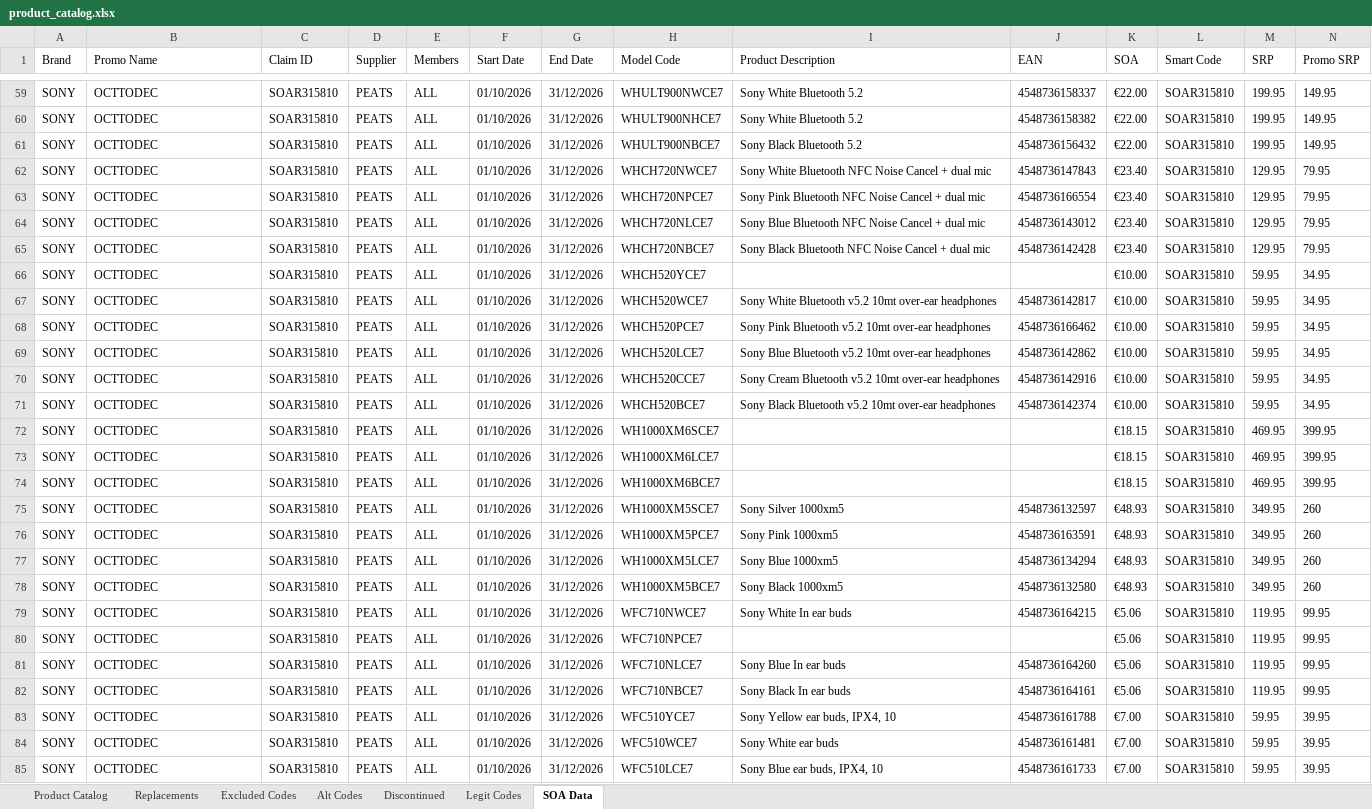
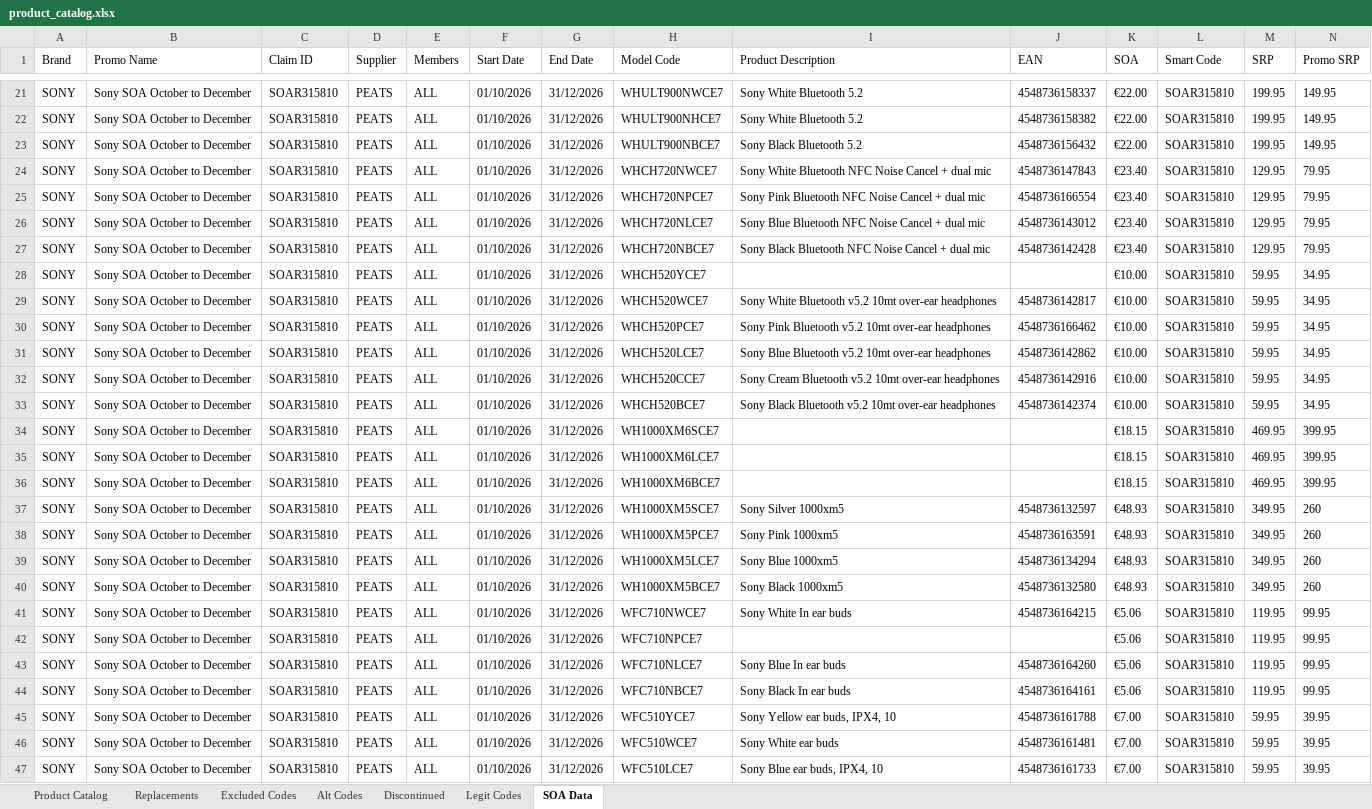
Before and after one commit to Rob-Peats/peats-tools, an Excel workbook: product_catalog.xlsx, sheet SOA Data, drawn as a sheet; only a part is shown, gaps mark what is left out; values as stored, in another font and other column widths than the file's, no borders; addresses are those after the commit; the diff covers the shown part only; the diff names each change by its address in the sheet, - before the commit and + after, or states it on an @@ line.

```diff
--- a/product_catalog.xlsx (sheet SOA Data)
+++ b/product_catalog.xlsx (sheet SOA Data)
-B21:B47 (Promo Name): OCTTODEC
+B21:B47 (Promo Name): Sony SOA October to December
```
Also changed, not shown: 38 removed rows and 11 edited cells elsewhere in this sheet.
